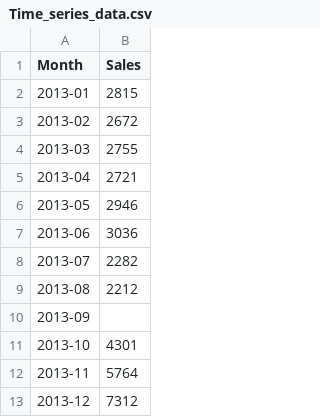
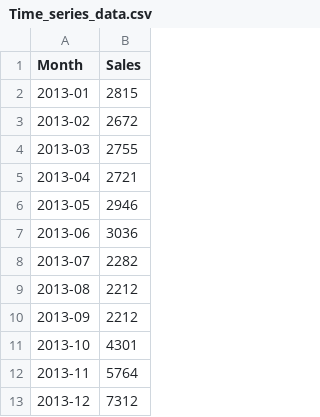
Before and after one commit to duyy1805/DoAn1, a CSV file: Time_series_data.csv, drawn as a sheet; only a part is shown.

```diff
--- a/Time_series_data.csv
+++ b/Time_series_data.csv
@@ -9,3 +9,3 @@ Month,Sales
 2013-08,2212
-2013-09,
+2013-09,2212
 2013-10,4301
```
Also changed, not shown: 2 other files.
